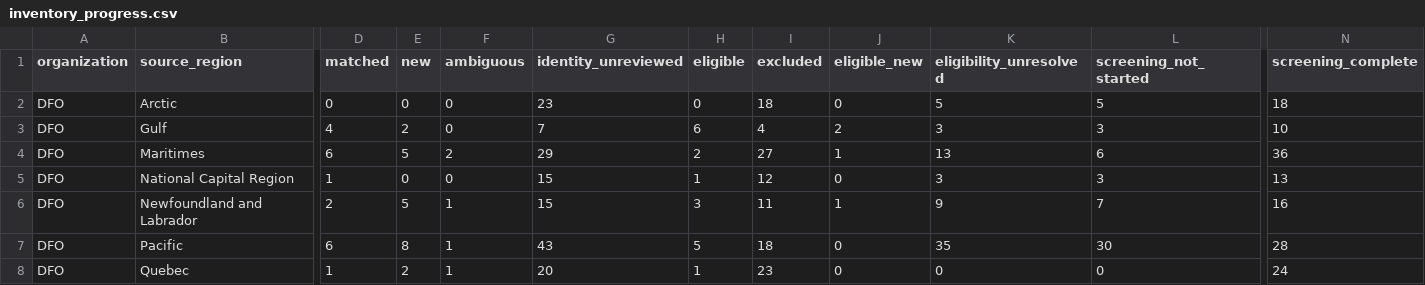
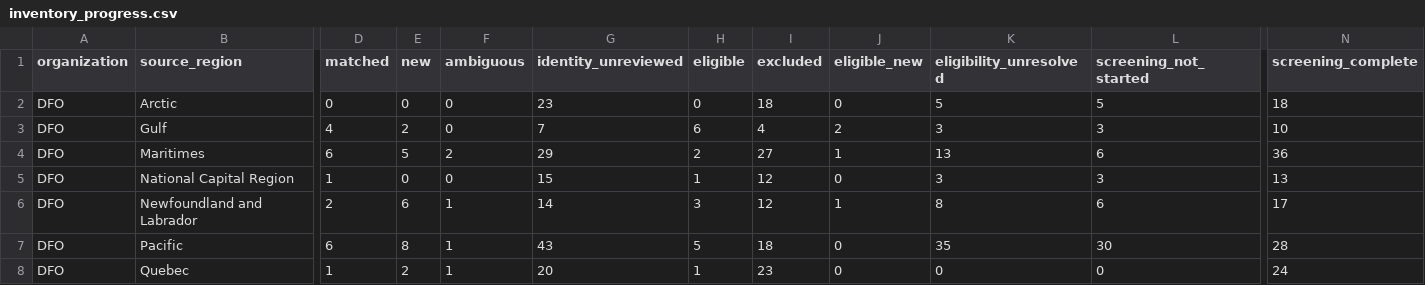
Before and after one commit to PaulRegular/tinyAM, a CSV file: analysis/comp_assessments/discovery/inventory_progress.csv, drawn as a sheet; only a part is shown, gaps mark what is left out; the diff names each change by its address in the sheet, - before the commit and + after, or states it on an @@ line.

```diff
--- a/analysis/comp_assessments/discovery/inventory_progress.csv
+++ b/analysis/comp_assessments/discovery/inventory_progress.csv
-E6 (new): 5
+E6 (new): 6
-G6 (identity_unreviewed): 15
+G6 (identity_unreviewed): 14
-I6 (excluded): 11
+I6 (excluded): 12
-K6 (eligibility_unresolved): 9
+K6 (eligibility_unresolved): 8
-L6 (screening_not_started): 7
+L6 (screening_not_started): 6
-N6 (screening_complete): 16
+N6 (screening_complete): 17
```
Also changed, not shown: analysis/comp_assessments/discovery/candidates.csv, 4 other files.
